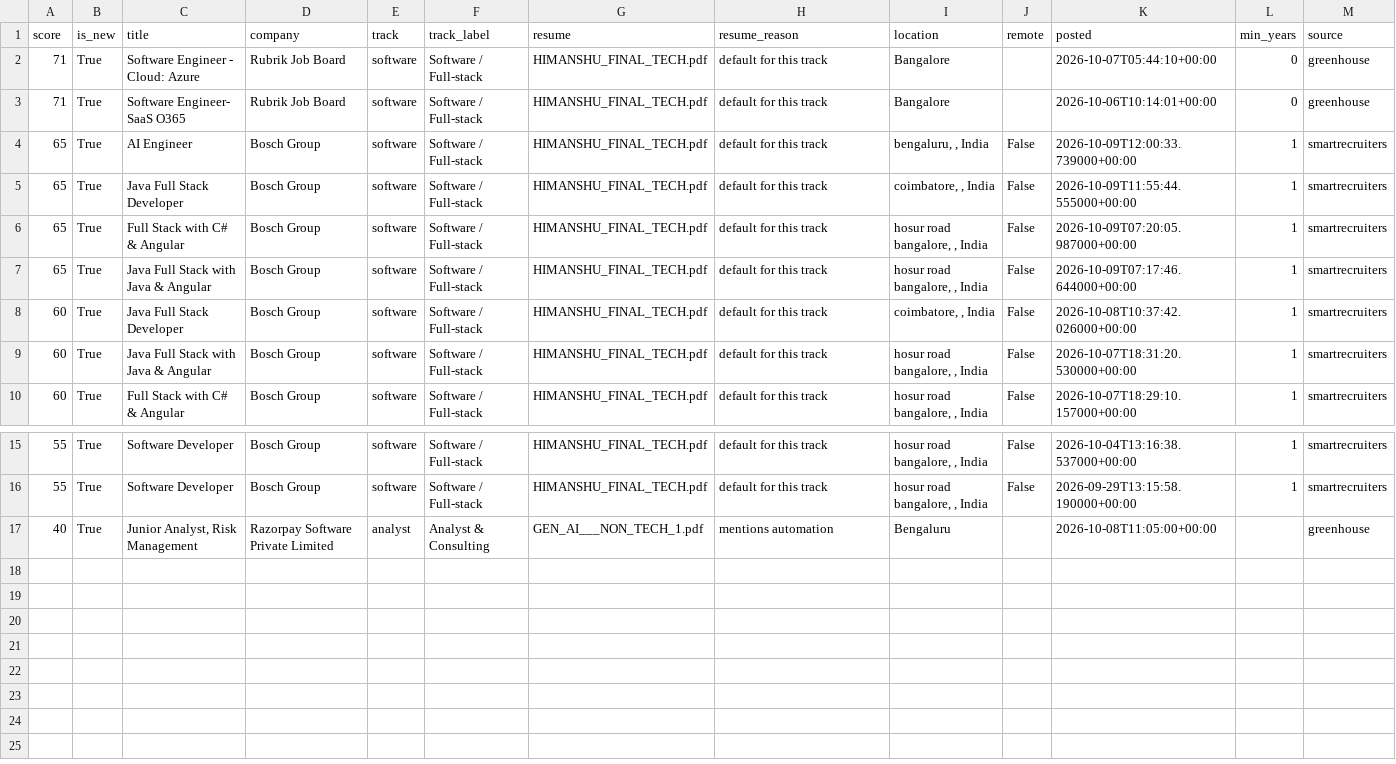
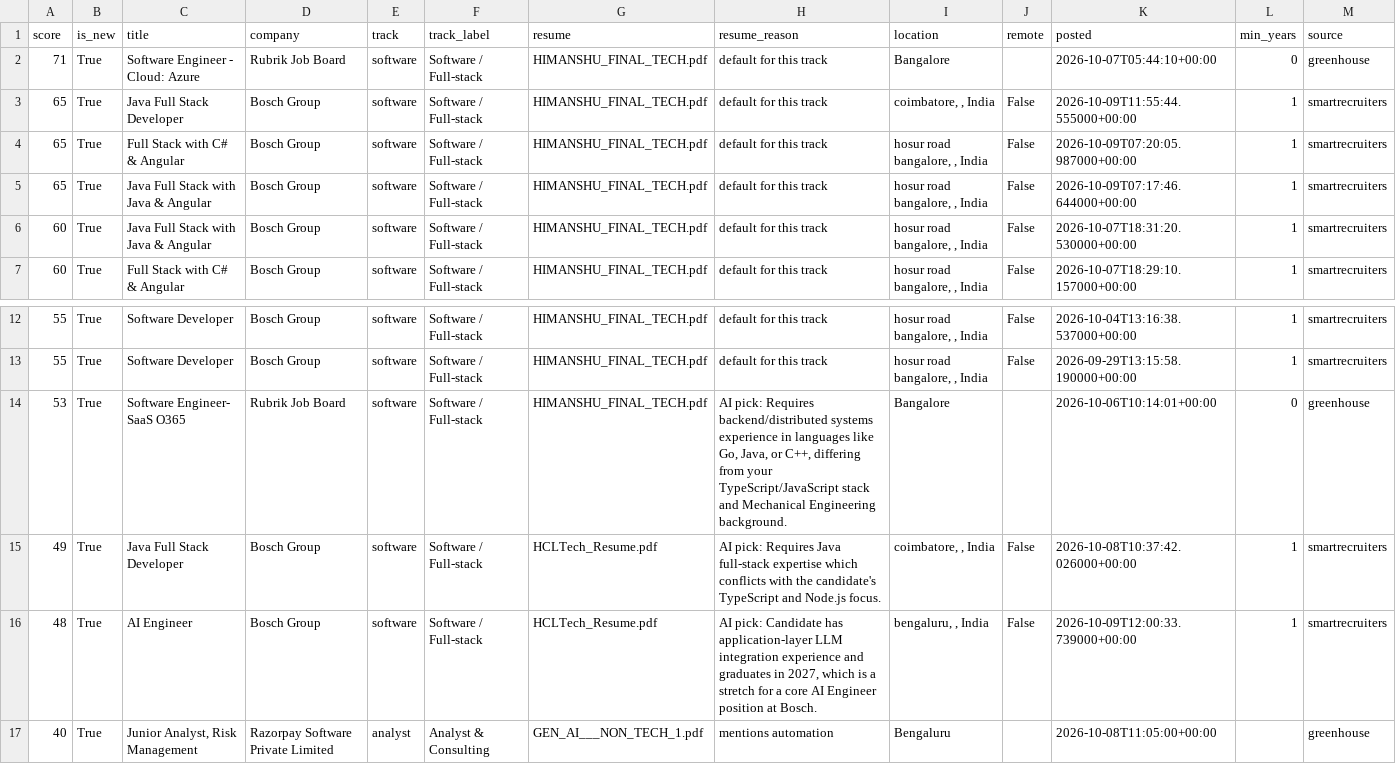
Before and after one commit to itshimanshu16/Job-bot, a CSV file: web/public/data/jobs.csv, drawn as a sheet; only a part is shown, gaps mark what is left out; removed rows and columns are numbered as before the commit, all else as after; rows hold the shown columns only; the diff names each change by its address in the sheet, - before the commit and + after, or states it on an @@ line.

```diff
--- a/web/public/data/jobs.csv
+++ b/web/public/data/jobs.csv
-row 3: 71 | True | Software Engineer- SaaS O365 | Rubrik Job Board | software | Software / Full-stack | HIMANSHU_FINAL_TECH.pdf | default for this track | Bangalore |  | 2026-10-06T10:14:01+00:00 | 0 | greenhouse
-row 4: 65 | True | AI Engineer | Bosch Group | software | Software / Full-stack | HIMANSHU_FINAL_TECH.pdf | default for this track | bengaluru, , India | False | 2026-10-09T12:00:33.739000+00:00 | 1 | smartrecruiters
-row 8: 60 | True | Java Full Stack Developer | Bosch Group | software | Software / Full-stack | HIMANSHU_FINAL_TECH.pdf | default for this track | coimbatore, , India | False | 2026-10-08T10:37:42.026000+00:00 | 1 | smartrecruiters
+row 14: 53 | True | Software Engineer- SaaS O365 | Rubrik Job Board | software | Software / Full-stack | HIMANSHU_FINAL_TECH.pdf | AI pick: Requires backend/distributed systems experience in languages like Go, Java, or C++, differing from your TypeScript/JavaScript stack and Mechanical Engineering background. | Bangalore |  | 2026-10-06T10:14:01+00:00 | 0 | greenhouse
+row 15: 49 | True | Java Full Stack Developer | Bosch Group | software | Software / Full-stack | HCLTech_Resume.pdf | AI pick: Requires Java full-stack expertise which conflicts with the candidate's TypeScript and Node.js focus. | coimbatore, , India | False | 2026-10-08T10:37:42.026000+00:00 | 1 | smartrecruiters
+row 16: 48 | True | AI Engineer | Bosch Group | software | Software / Full-stack | HCLTech_Resume.pdf | AI pick: Candidate has application-layer LLM integration experience and graduates in 2027, which is a stretch for a core AI Engineer position at Bosch. | bengaluru, , India | False | 2026-10-09T12:00:33.739000+00:00 | 1 | smartrecruiters
```
Also changed, not shown: 2 other files.
